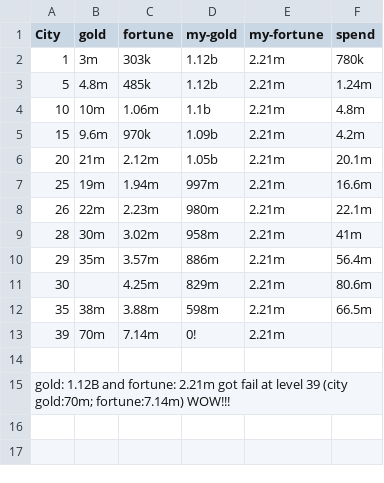
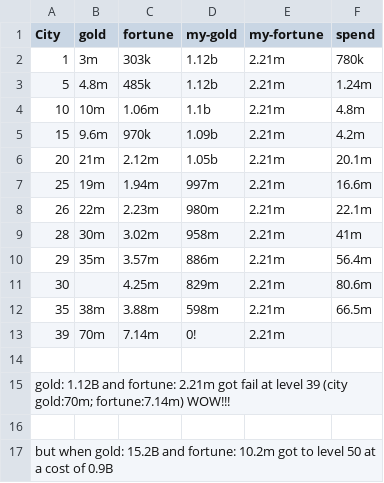
Before and after one commit to Kolossi/kolossi.github.io, a CSV file: data/kings-throne/merchant-ventrues.csv, drawn as a sheet.

```diff
--- a/data/kings-throne/merchant-ventrues.csv
+++ b/data/kings-throne/merchant-ventrues.csv
@@ -15 +15,3 @@ City,gold,fortune,my-gold,my-fortune,spend
 gold: 1.12B and fortune: 2.21m got fail at level 39 (city gold:70m; fortune:7.14m) WOW!!!
+
+but when gold: 15.2B and fortune: 10.2m got to level 50 at a cost of 0.9B
```
Also changed, not shown: 8 other files.
